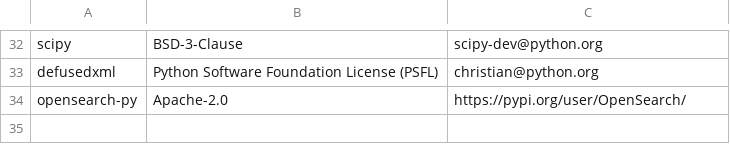
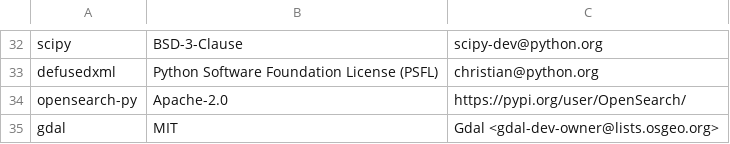
Before and after one commit to keithrozario/Klayers, a CSV file: pipeline/config/packages_p312.csv, drawn as a sheet; only a part is shown, gaps mark what is left out; the diff names each change by its address in the sheet, - before the commit and + after, or states it on an @@ line.

Commit message:
Ad GDAL to packages_p312.csv (#425)

```diff
--- a/pipeline/config/packages_p312.csv
+++ b/pipeline/config/packages_p312.csv
+row 35: gdal | MIT | Gdal <gdal-dev-owner@lists.osgeo.org>
```
